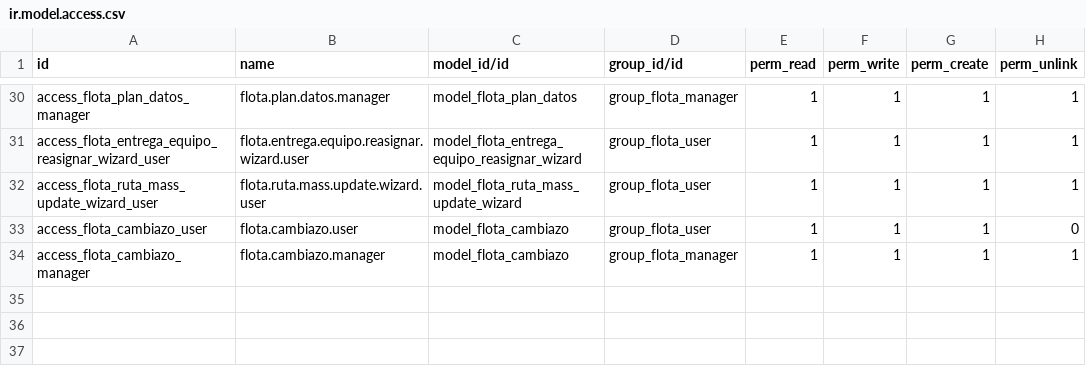
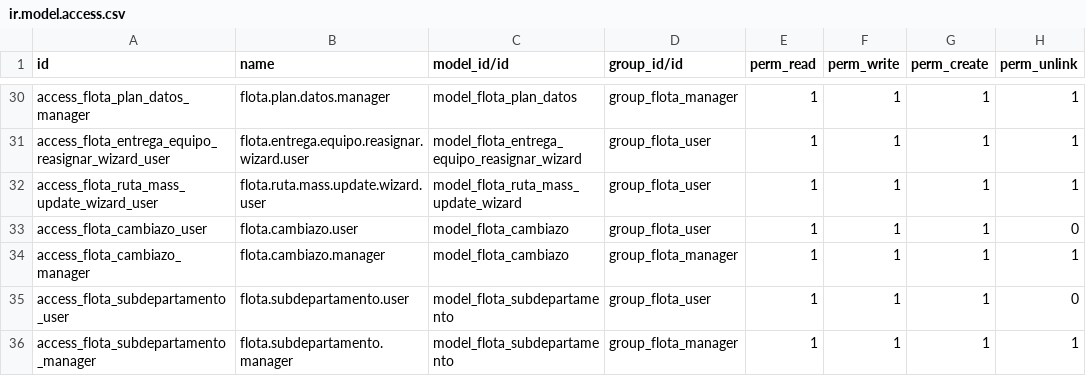
Before and after one commit to ALEJ515/gestion_flota_empleados, a CSV file: security/ir.model.access.csv, drawn as a sheet; only a part is shown, gaps mark what is left out; the diff names each change by its address in the sheet, - before the commit and + after, or states it on an @@ line.

```diff
--- a/security/ir.model.access.csv
+++ b/security/ir.model.access.csv
+row 35: access_flota_subdepartamento_user | flota.subdepartamento.user | model_flota_subdepartamento | group_flota_user | 1 | 1 | 1 | 0
+row 36: access_flota_subdepartamento_manager | flota.subdepartamento.manager | model_flota_subdepartamento | group_flota_manager | 1 | 1 | 1 | 1
```
Also changed, not shown: 14 other files.
